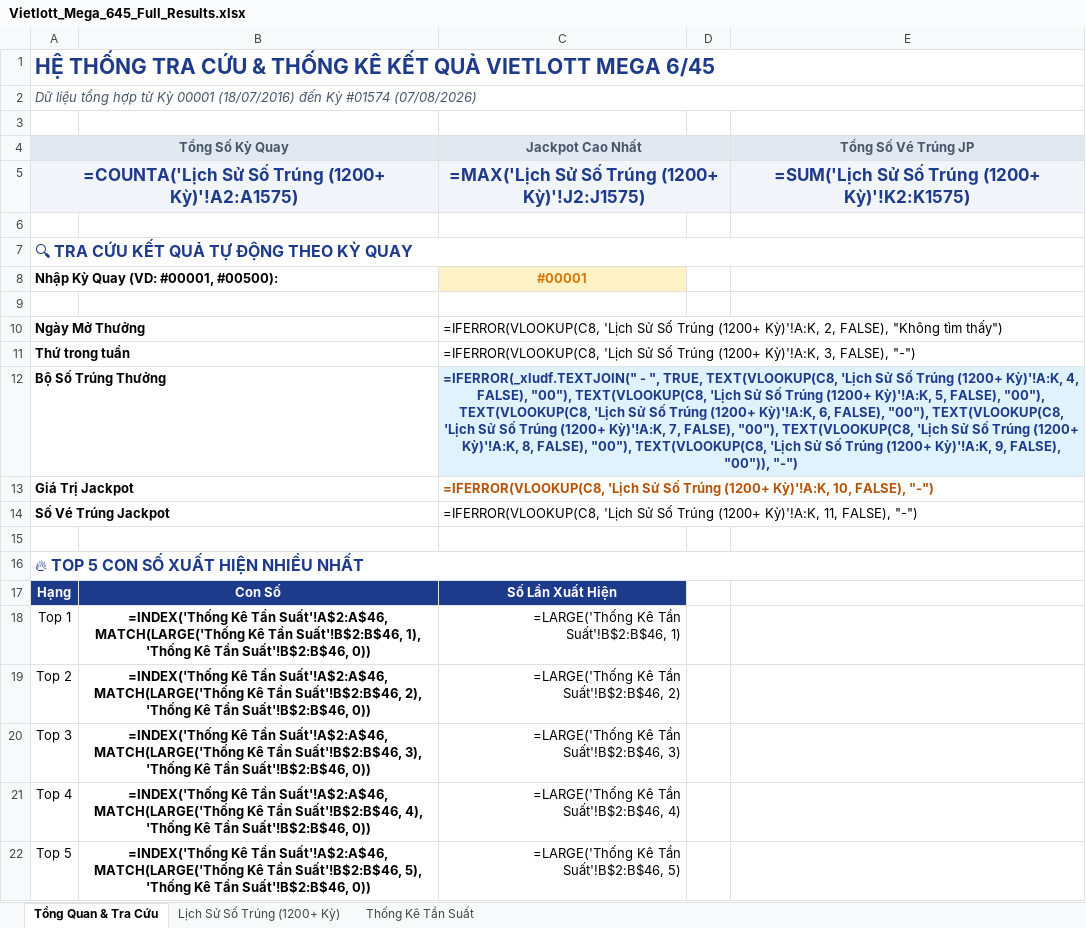
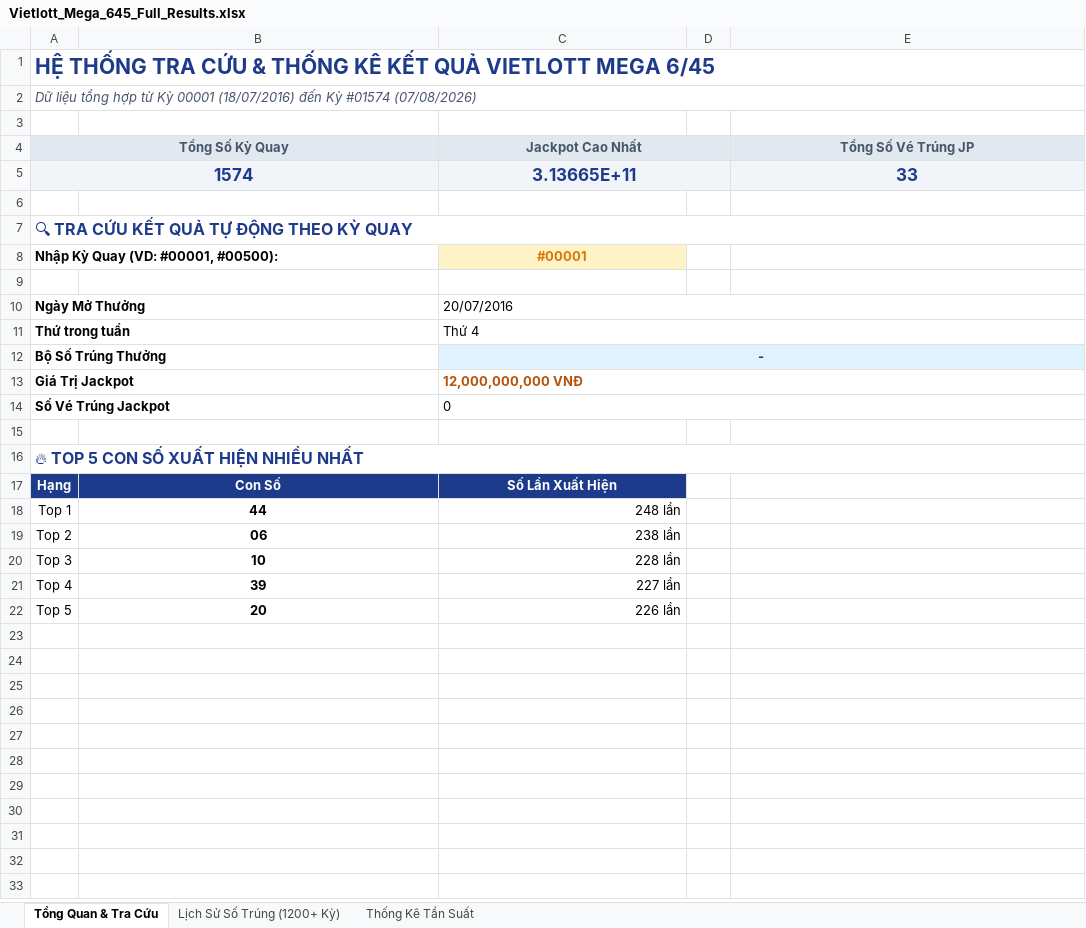
Before and after one commit to thaitranduc/autobot, an Excel workbook: Vietlott_Mega_645_Full_Results.xlsx, sheet Tổng Quan & Tra Cứu, drawn as a sheet; values as stored, in another font and other column widths than the file's, no borders; formulas without a stored value are shown as written; removed rows and columns are numbered as before the commit, all else as after; the diff names each change by its address in the sheet, - before the commit and + after, or states it on an @@ line.

```diff
--- a/Vietlott_Mega_645_Full_Results.xlsx (sheet Tổng Quan & Tra Cứu)
+++ b/Vietlott_Mega_645_Full_Results.xlsx (sheet Tổng Quan & Tra Cứu)
-row 5: =COUNTA('Lịch Sử Số Trúng (1200+ Kỳ)'!A2:A1575) |  | =MAX('Lịch Sử Số Trúng (1200+ Kỳ)'!J2:J1575) |  | =SUM('Lịch Sử Số Trúng (1200+ Kỳ)'!K2:K1575)
+row 5: 1574 |  | 3.13665E+11 |  | 33
-C10 (Jackpot Cao Nhất): =IFERROR(VLOOKUP(C8, 'Lịch Sử Số Trúng (1200+ Kỳ)'!A:K, 2, FALSE), "Không tìm thấy")
+C10 (Jackpot Cao Nhất): 20/07/2016
-C11 (Jackpot Cao Nhất): =IFERROR(VLOOKUP(C8, 'Lịch Sử Số Trúng (1200+ Kỳ)'!A:K, 3, FALSE), "-")
+C11 (Jackpot Cao Nhất): Thứ 4
-C12 (Jackpot Cao Nhất): =IFERROR(_xludf.TEXTJOIN(" - ", TRUE, TEXT(VLOOKUP(C8, 'Lịch Sử Số Trúng (1200+ Kỳ)'!A:K, 4, FALSE), "00"), TEXT(VLOOKUP(C8, 'Lịch Sử Số Trúng (1200+ Kỳ)'!A:K, 5, FALSE), "00"), TEXT(VLOOKUP(C8, 'Lịch Sử Số Trúng (1200+ Kỳ)'!A:K, 6, FALSE), "00"), TEXT(VLOOKUP(C8, 'Lịch Sử Số Trúng (1200+ Kỳ)'!A:K, 7, FALSE), "00"), TEXT(VLOOKUP(C8, 'Lịch Sử Số Trúng (1200+ Kỳ)'!A:K, 8, FALSE), "00"), TEXT(VLOOKUP(C8, 'Lịch Sử Số Trúng (1200+ Kỳ)'!A:K, 9, FALSE), "00")), "-")
+C12 (Jackpot Cao Nhất): -
-C13 (Jackpot Cao Nhất): =IFERROR(VLOOKUP(C8, 'Lịch Sử Số Trúng (1200+ Kỳ)'!A:K, 10, FALSE), "-")
+C13 (Jackpot Cao Nhất): 12,000,000,000 VNĐ
-C14 (Jackpot Cao Nhất): =IFERROR(VLOOKUP(C8, 'Lịch Sử Số Trúng (1200+ Kỳ)'!A:K, 11, FALSE), "-")
+C14 (Jackpot Cao Nhất): 0
-B18: =INDEX('Thống Kê Tần Suất'!A$2:A$46, MATCH(LARGE('Thống Kê Tần Suất'!B$2:B$46, 1), 'Thống Kê Tần Suất'!B$2:B$46, 0))
+B18: 44
-C18 (Jackpot Cao Nhất): =LARGE('Thống Kê Tần Suất'!B$2:B$46, 1)
+C18 (Jackpot Cao Nhất): 248 lần
-B19: =INDEX('Thống Kê Tần Suất'!A$2:A$46, MATCH(LARGE('Thống Kê Tần Suất'!B$2:B$46, 2), 'Thống Kê Tần Suất'!B$2:B$46, 0))
+B19: 06
-C19 (Jackpot Cao Nhất): =LARGE('Thống Kê Tần Suất'!B$2:B$46, 2)
+C19 (Jackpot Cao Nhất): 238 lần
-B20: =INDEX('Thống Kê Tần Suất'!A$2:A$46, MATCH(LARGE('Thống Kê Tần Suất'!B$2:B$46, 3), 'Thống Kê Tần Suất'!B$2:B$46, 0))
+B20: 10
-C20 (Jackpot Cao Nhất): =LARGE('Thống Kê Tần Suất'!B$2:B$46, 3)
+C20 (Jackpot Cao Nhất): 228 lần
-B21: =INDEX('Thống Kê Tần Suất'!A$2:A$46, MATCH(LARGE('Thống Kê Tần Suất'!B$2:B$46, 4), 'Thống Kê Tần Suất'!B$2:B$46, 0))
+B21: 39
-C21 (Jackpot Cao Nhất): =LARGE('Thống Kê Tần Suất'!B$2:B$46, 4)
+C21 (Jackpot Cao Nhất): 227 lần
-B22: =INDEX('Thống Kê Tần Suất'!A$2:A$46, MATCH(LARGE('Thống Kê Tần Suất'!B$2:B$46, 5), 'Thống Kê Tần Suất'!B$2:B$46, 0))
+B22: 20
-C22 (Jackpot Cao Nhất): =LARGE('Thống Kê Tần Suất'!B$2:B$46, 5)
+C22 (Jackpot Cao Nhất): 226 lần
```
Also changed, not shown: sheet Thống Kê Tần Suất, sheet Lịch Sử Số Trúng (1200+ Kỳ), charts or pictures, 4 other files.
